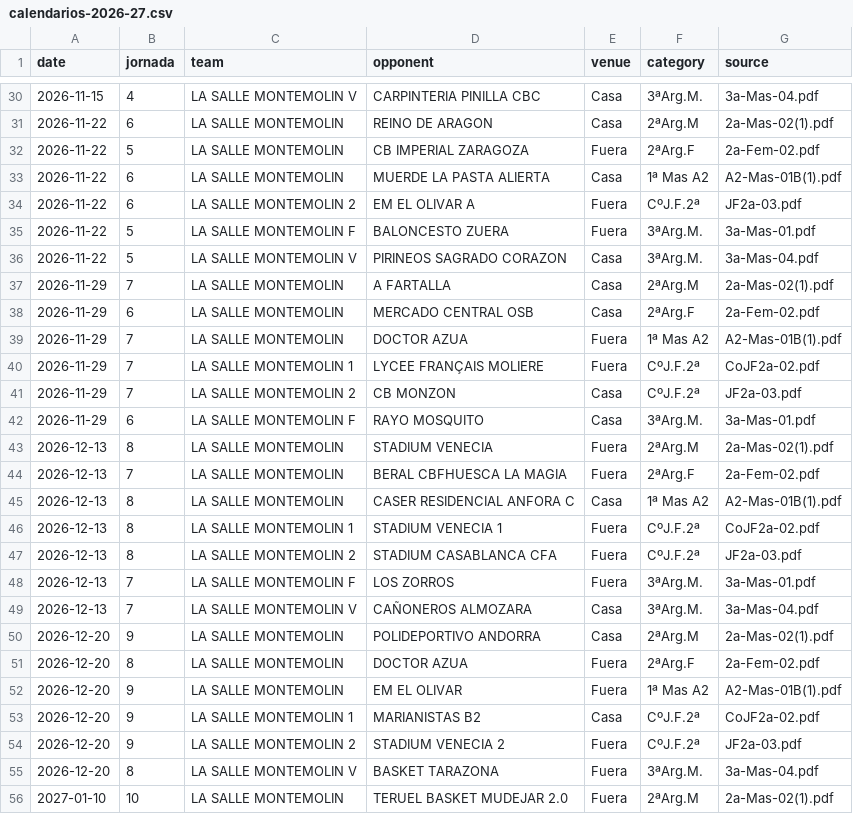
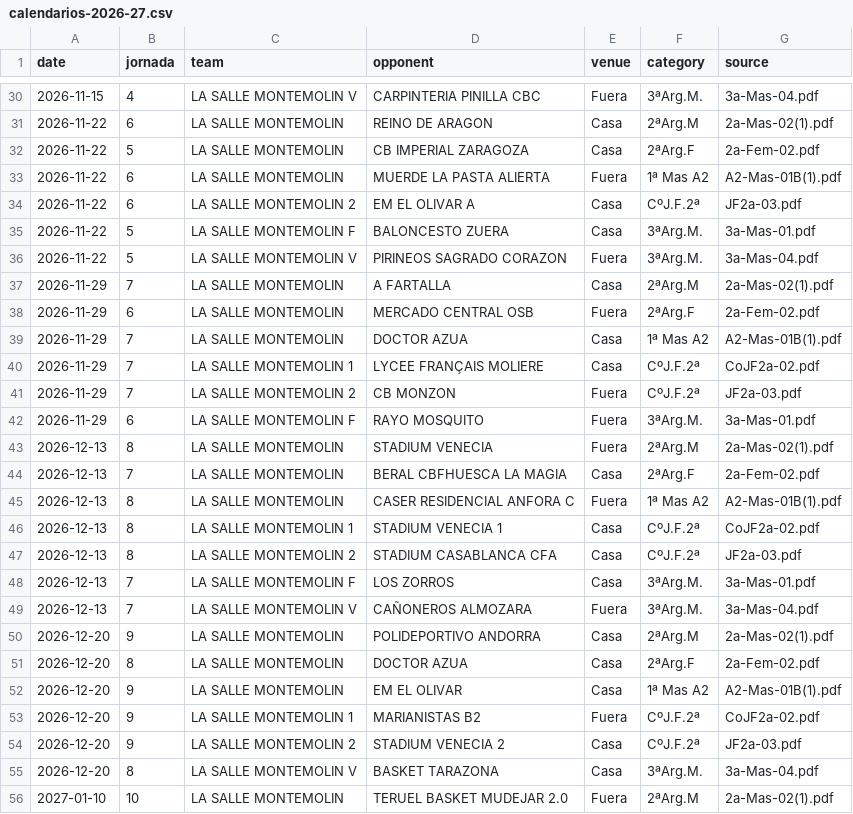
Before and after one commit to Galdev2203/ADLSM, a CSV file: data/calendarios-2026-27.csv, drawn as a sheet; only a part is shown, gaps mark what is left out; the diff covers the shown part only.

```diff
--- a/data/calendarios-2026-27.csv
+++ b/data/calendarios-2026-27.csv
@@ -30,27 +30,27 @@ date,jornada,team,opponent,venue,category,source
-2026-11-15,4,LA SALLE MONTEMOLIN V,CARPINTERIA PINILLA CBC,Casa,3ªArg.M.,3a-Mas-04.pdf
+2026-11-15,4,LA SALLE MONTEMOLIN V,CARPINTERIA PINILLA CBC,Fuera,3ªArg.M.,3a-Mas-04.pdf
 2026-11-22,6,LA SALLE MONTEMOLIN,REINO DE ARAGON,Casa,2ªArg.M,2a-Mas-02(1).pdf
-2026-11-22,5,LA SALLE MONTEMOLIN,CB IMPERIAL ZARAGOZA,Fuera,2ªArg.F,2a-Fem-02.pdf
-2026-11-22,6,LA SALLE MONTEMOLIN,MUERDE LA PASTA ALIERTA,Casa,1ª Mas A2,A2-Mas-01B(1).pdf
-2026-11-22,6,LA SALLE MONTEMOLIN 2,EM EL OLIVAR A,Fuera,CºJ.F.2ª,JF2a-03.pdf
-2026-11-22,5,LA SALLE MONTEMOLIN F,BALONCESTO ZUERA,Fuera,3ªArg.M.,3a-Mas-01.pdf
-2026-11-22,5,LA SALLE MONTEMOLIN V,PIRINEOS SAGRADO CORAZON,Casa,3ªArg.M.,3a-Mas-04.pdf
+2026-11-22,5,LA SALLE MONTEMOLIN,CB IMPERIAL ZARAGOZA,Casa,2ªArg.F,2a-Fem-02.pdf
+2026-11-22,6,LA SALLE MONTEMOLIN,MUERDE LA PASTA ALIERTA,Fuera,1ª Mas A2,A2-Mas-01B(1).pdf
+2026-11-22,6,LA SALLE MONTEMOLIN 2,EM EL OLIVAR A,Casa,CºJ.F.2ª,JF2a-03.pdf
+2026-11-22,5,LA SALLE MONTEMOLIN F,BALONCESTO ZUERA,Casa,3ªArg.M.,3a-Mas-01.pdf
+2026-11-22,5,LA SALLE MONTEMOLIN V,PIRINEOS SAGRADO CORAZON,Fuera,3ªArg.M.,3a-Mas-04.pdf
 2026-11-29,7,LA SALLE MONTEMOLIN,A FARTALLA,Casa,2ªArg.M,2a-Mas-02(1).pdf
-2026-11-29,6,LA SALLE MONTEMOLIN,MERCADO CENTRAL OSB,Casa,2ªArg.F,2a-Fem-02.pdf
-2026-11-29,7,LA SALLE MONTEMOLIN,DOCTOR AZUA,Fuera,1ª Mas A2,A2-Mas-01B(1).pdf
-2026-11-29,7,LA SALLE MONTEMOLIN 1,LYCEE FRANÇAIS MOLIERE,Fuera,CºJ.F.2ª,CoJF2a-02.pdf
-2026-11-29,7,LA SALLE MONTEMOLIN 2,CB MONZON,Casa,CºJ.F.2ª,JF2a-03.pdf
-2026-11-29,6,LA SALLE MONTEMOLIN F,RAYO MOSQUITO,Casa,3ªArg.M.,3a-Mas-01.pdf
+2026-11-29,6,LA SALLE MONTEMOLIN,MERCADO CENTRAL OSB,Fuera,2ªArg.F,2a-Fem-02.pdf
+2026-11-29,7,LA SALLE MONTEMOLIN,DOCTOR AZUA,Casa,1ª Mas A2,A2-Mas-01B(1).pdf
+2026-11-29,7,LA SALLE MONTEMOLIN 1,LYCEE FRANÇAIS MOLIERE,Casa,CºJ.F.2ª,CoJF2a-02.pdf
+2026-11-29,7,LA SALLE MONTEMOLIN 2,CB MONZON,Fuera,CºJ.F.2ª,JF2a-03.pdf
+2026-11-29,6,LA SALLE MONTEMOLIN F,RAYO MOSQUITO,Fuera,3ªArg.M.,3a-Mas-01.pdf
 2026-12-13,8,LA SALLE MONTEMOLIN,STADIUM VENECIA,Fuera,2ªArg.M,2a-Mas-02(1).pdf
-2026-12-13,7,LA SALLE MONTEMOLIN,BERAL CBFHUESCA LA MAGIA,Fuera,2ªArg.F,2a-Fem-02.pdf
-2026-12-13,8,LA SALLE MONTEMOLIN,CASER RESIDENCIAL ANFORA C,Casa,1ª Mas A2,A2-Mas-01B(1).pdf
-2026-12-13,8,LA SALLE MONTEMOLIN 1,STADIUM VENECIA 1,Fuera,CºJ.F.2ª,CoJF2a-02.pdf
-2026-12-13,8,LA SALLE MONTEMOLIN 2,STADIUM CASABLANCA CFA,Fuera,CºJ.F.2ª,JF2a-03.pdf
-2026-12-13,7,LA SALLE MONTEMOLIN F,LOS ZORROS,Fuera,3ªArg.M.,3a-Mas-01.pdf
-2026-12-13,7,LA SALLE MONTEMOLIN V,CAÑONEROS ALMOZARA,Casa,3ªArg.M.,3a-Mas-04.pdf
+2026-12-13,7,LA SALLE MONTEMOLIN,BERAL CBFHUESCA LA MAGIA,Casa,2ªArg.F,2a-Fem-02.pdf
+2026-12-13,8,LA SALLE MONTEMOLIN,CASER RESIDENCIAL ANFORA C,Fuera,1ª Mas A2,A2-Mas-01B(1).pdf
+2026-12-13,8,LA SALLE MONTEMOLIN 1,STADIUM VENECIA 1,Casa,CºJ.F.2ª,CoJF2a-02.pdf
+2026-12-13,8,LA SALLE MONTEMOLIN 2,STADIUM CASABLANCA CFA,Casa,CºJ.F.2ª,JF2a-03.pdf
+2026-12-13,7,LA SALLE MONTEMOLIN F,LOS ZORROS,Casa,3ªArg.M.,3a-Mas-01.pdf
+2026-12-13,7,LA SALLE MONTEMOLIN V,CAÑONEROS ALMOZARA,Fuera,3ªArg.M.,3a-Mas-04.pdf
 2026-12-20,9,LA SALLE MONTEMOLIN,POLIDEPORTIVO ANDORRA,Casa,2ªArg.M,2a-Mas-02(1).pdf
-2026-12-20,8,LA SALLE MONTEMOLIN,DOCTOR AZUA,Fuera,2ªArg.F,2a-Fem-02.pdf
-2026-12-20,9,LA SALLE MONTEMOLIN,EM EL OLIVAR,Fuera,1ª Mas A2,A2-Mas-01B(1).pdf
-2026-12-20,9,LA SALLE MONTEMOLIN 1,MARIANISTAS B2,Casa,CºJ.F.2ª,CoJF2a-02.pdf
-2026-12-20,9,LA SALLE MONTEMOLIN 2,STADIUM VENECIA 2,Fuera,CºJ.F.2ª,JF2a-03.pdf
-2026-12-20,8,LA SALLE MONTEMOLIN V,BASKET TARAZONA,Fuera,3ªArg.M.,3a-Mas-04.pdf
+2026-12-20,8,LA SALLE MONTEMOLIN,DOCTOR AZUA,Casa,2ªArg.F,2a-Fem-02.pdf
+2026-12-20,9,LA SALLE MONTEMOLIN,EM EL OLIVAR,Casa,1ª Mas A2,A2-Mas-01B(1).pdf
+2026-12-20,9,LA SALLE MONTEMOLIN 1,MARIANISTAS B2,Fuera,CºJ.F.2ª,CoJF2a-02.pdf
+2026-12-20,9,LA SALLE MONTEMOLIN 2,STADIUM VENECIA 2,Casa,CºJ.F.2ª,JF2a-03.pdf
+2026-12-20,8,LA SALLE MONTEMOLIN V,BASKET TARAZONA,Casa,3ªArg.M.,3a-Mas-04.pdf
 2027-01-10,10,LA SALLE MONTEMOLIN,TERUEL BASKET MUDEJAR 2.0,Fuera,2ªArg.M,2a-Mas-02(1).pdf
```
Also changed, not shown: 56 edited cells elsewhere in this file.
